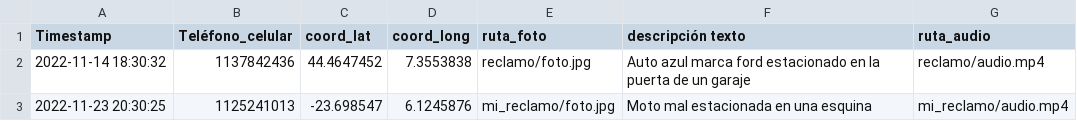
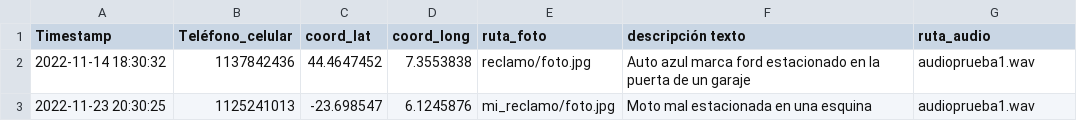
Before and after one commit to FerCondino/Grupo-5-TP2, a CSV file: main/reclamos.csv, drawn as a sheet.

Commit message:
Subo lectura de audios automatizada con nombre ruta

```diff
--- a/main/reclamos.csv
+++ b/main/reclamos.csv
@@ -1,3 +1,3 @@
 Timestamp,Teléfono_celular,coord_lat,coord_long,ruta_foto,descripción texto,ruta_audio
-"2022-11-14 18:30:32",1137842436,44.4647452,7.3553838,reclamo/foto.jpg,Auto azul marca ford estacionado en la puerta de un garaje,reclamo/audio.mp4
-"2022-11-23 20:30:25",1125241013,-23.698547,6.1245876,mi_reclamo/foto.jpg,Moto mal estacionada en una esquina,mi_reclamo/audio.mp4
+"2022-11-14 18:30:32",1137842436,44.4647452,7.3553838,reclamo/foto.jpg,Auto azul marca ford estacionado en la puerta de un garaje,audioprueba1.wav
+"2022-11-23 20:30:25",1125241013,-23.698547,6.1245876,mi_reclamo/foto.jpg,Moto mal estacionada en una esquina,audioprueba1.wav
```
Also changed, not shown: 1 other file.
